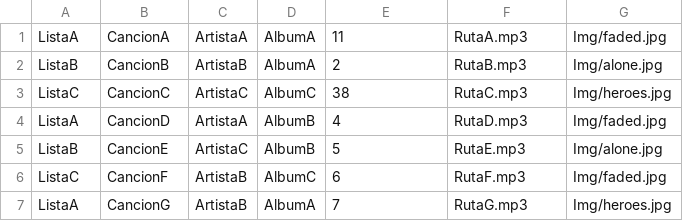
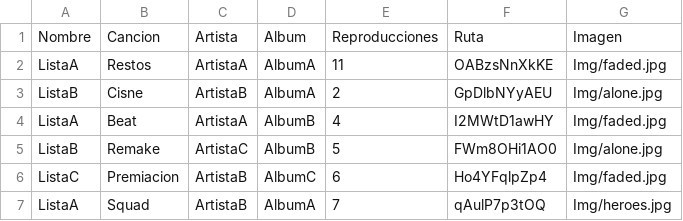
Before and after one commit to DiegoAcetun/ReproductorWeb, a CSV file: Frontend/IPCMUSIC/prueba.csv, drawn as a sheet.

Commit message:
se hizo la funcion para pasar a la sig cancion

```diff
--- a/Frontend/IPCMUSIC/prueba.csv
+++ b/Frontend/IPCMUSIC/prueba.csv
@@ -1,7 +1,7 @@
-ListaA,CancionA,ArtistaA,AlbumA,11,RutaA.mp3,Img/faded.jpg
-ListaB,CancionB,ArtistaB,AlbumA,2,RutaB.mp3,Img/alone.jpg
-ListaC,CancionC,ArtistaC,AlbumC,38,RutaC.mp3,Img/heroes.jpg
-ListaA,CancionD,ArtistaA,AlbumB,4,RutaD.mp3,Img/faded.jpg
-ListaB,CancionE,ArtistaC,AlbumB,5,RutaE.mp3,Img/alone.jpg
-ListaC,CancionF,ArtistaB,AlbumC,6,RutaF.mp3,Img/faded.jpg
-ListaA,CancionG,ArtistaB,AlbumA,7,RutaG.mp3,Img/heroes.jpg
+Nombre,Cancion,Artista,Album,Reproducciones,Ruta,Imagen
+ListaA,Restos,ArtistaA,AlbumA,11,OABzsNnXkKE,Img/faded.jpg
+ListaB,Cisne,ArtistaB,AlbumA,2,GpDlbNYyAEU,Img/alone.jpg
+ListaA,Beat,ArtistaA,AlbumB,4,I2MWtD1awHY,Img/faded.jpg
+ListaB,Remake,ArtistaC,AlbumB,5,FWm8OHi1AO0,Img/alone.jpg
+ListaC,Premiacion,ArtistaB,AlbumC,6,Ho4YFqlpZp4,Img/faded.jpg
+ListaA,Squad,ArtistaB,AlbumA,7,qAulP7p3tOQ,Img/heroes.jpg
```
Also changed, not shown: 4 other files.
